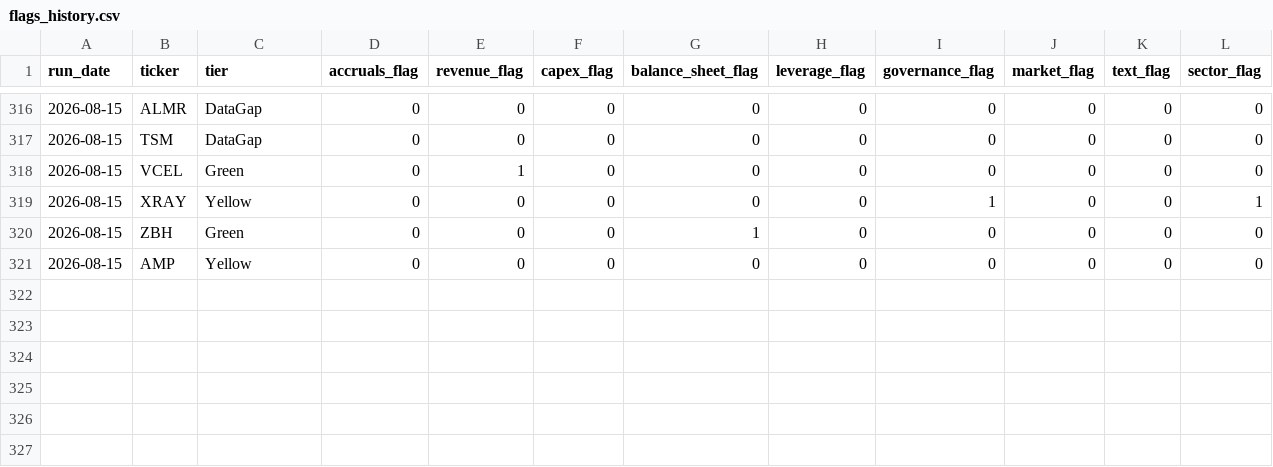
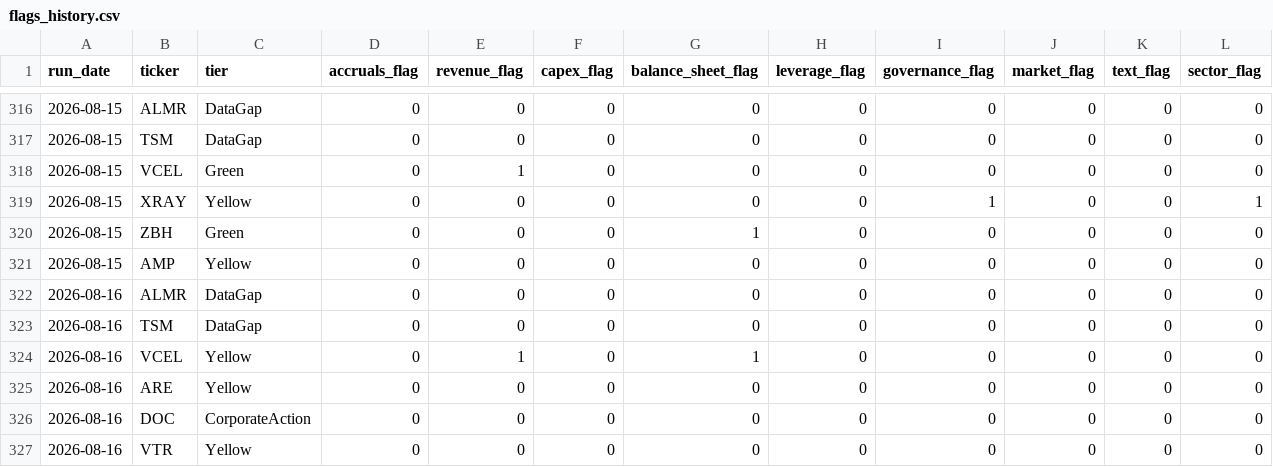
Before and after one commit to jroypeterson/forensic-triage, a CSV file: data/flags_history.csv, drawn as a sheet; only a part is shown, gaps mark what is left out; rows hold the shown columns only; the diff names each change by its address in the sheet, - before the commit and + after, or states it on an @@ line.

```diff
--- a/data/flags_history.csv
+++ b/data/flags_history.csv
+row 322: 2026-08-16 | ALMR | DataGap | 0 | 0 | 0 | 0 | 0 | 0 | 0 | 0 | 0
+row 323: 2026-08-16 | TSM | DataGap | 0 | 0 | 0 | 0 | 0 | 0 | 0 | 0 | 0
+row 324: 2026-08-16 | VCEL | Yellow | 0 | 1 | 0 | 1 | 0 | 0 | 0 | 0 | 0
+row 325: 2026-08-16 | ARE | Yellow | 0 | 0 | 0 | 0 | 0 | 0 | 0 | 0 | 0
+row 326: 2026-08-16 | DOC | CorporateAction | 0 | 0 | 0 | 0 | 0 | 0 | 0 | 0 | 0
+row 327: 2026-08-16 | VTR | Yellow | 0 | 0 | 0 | 0 | 0 | 0 | 0 | 0 | 0
```
Also changed, not shown: 3 other files.
